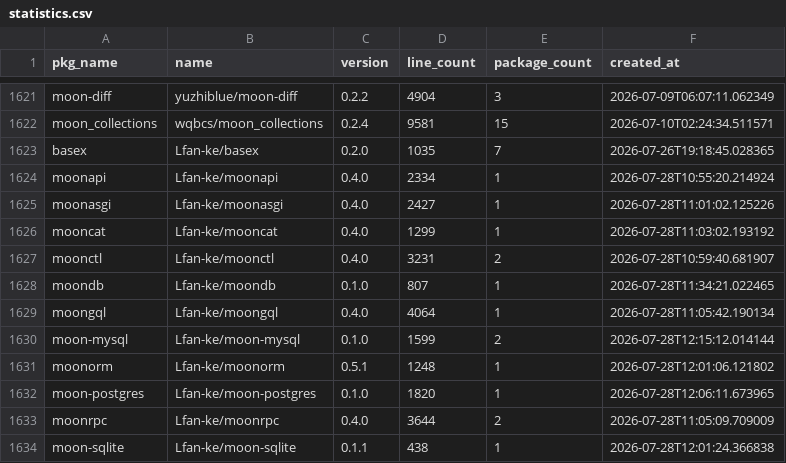
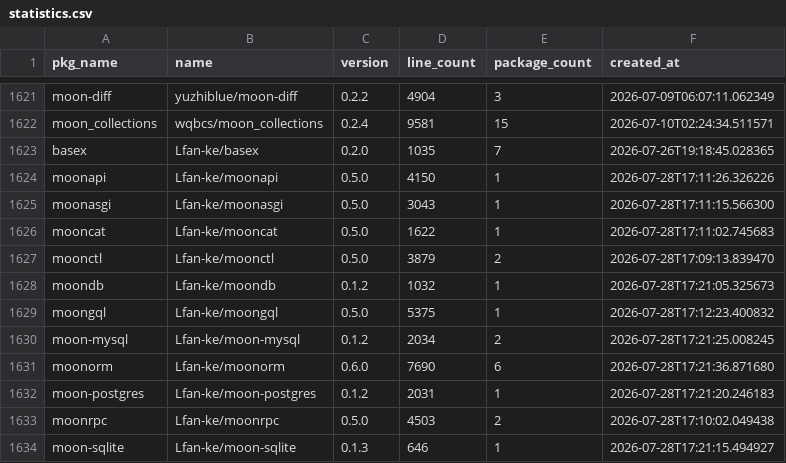
Before and after one commit to fanny480/fanny480.github.io, a CSV file: data/statistics.csv, drawn as a sheet; only a part is shown, gaps mark what is left out; the diff covers the shown part only.

```diff
--- a/data/statistics.csv
+++ b/data/statistics.csv
@@ -1623,12 +1623,12 @@ moon_collections,wqbcs/moon_collections,0.2.4,9581,15,2026-07-10T02:24:34.511571
 basex,Lfan-ke/basex,0.2.0,1035,7,2026-07-26T19:18:45.028365
-moonapi,Lfan-ke/moonapi,0.4.0,2334,1,2026-07-28T10:55:20.214924
-moonasgi,Lfan-ke/moonasgi,0.4.0,2427,1,2026-07-28T11:01:02.125226
-mooncat,Lfan-ke/mooncat,0.4.0,1299,1,2026-07-28T11:03:02.193192
-moonctl,Lfan-ke/moonctl,0.4.0,3231,2,2026-07-28T10:59:40.681907
-moondb,Lfan-ke/moondb,0.1.0,807,1,2026-07-28T11:34:21.022465
-moongql,Lfan-ke/moongql,0.4.0,4064,1,2026-07-28T11:05:42.190134
-moon-mysql,Lfan-ke/moon-mysql,0.1.0,1599,2,2026-07-28T12:15:12.014144
-moonorm,Lfan-ke/moonorm,0.5.1,1248,1,2026-07-28T12:01:06.121802
-moon-postgres,Lfan-ke/moon-postgres,0.1.0,1820,1,2026-07-28T12:06:11.673965
-moonrpc,Lfan-ke/moonrpc,0.4.0,3644,2,2026-07-28T11:05:09.709009
-moon-sqlite,Lfan-ke/moon-sqlite,0.1.1,438,1,2026-07-28T12:01:24.366838
+moonapi,Lfan-ke/moonapi,0.5.0,4150,1,2026-07-28T17:11:26.326226
+moonasgi,Lfan-ke/moonasgi,0.5.0,3043,1,2026-07-28T17:11:15.566300
+mooncat,Lfan-ke/mooncat,0.5.0,1622,1,2026-07-28T17:11:02.745683
+moonctl,Lfan-ke/moonctl,0.5.0,3879,2,2026-07-28T17:09:13.839470
+moondb,Lfan-ke/moondb,0.1.2,1032,1,2026-07-28T17:21:05.325673
+moongql,Lfan-ke/moongql,0.5.0,5375,1,2026-07-28T17:12:23.400832
+moon-mysql,Lfan-ke/moon-mysql,0.1.2,2034,2,2026-07-28T17:21:25.008245
+moonorm,Lfan-ke/moonorm,0.6.0,7690,6,2026-07-28T17:21:36.871680
+moon-postgres,Lfan-ke/moon-postgres,0.1.2,2031,1,2026-07-28T17:21:20.246183
+moonrpc,Lfan-ke/moonrpc,0.5.0,4503,2,2026-07-28T17:10:02.049438
+moon-sqlite,Lfan-ke/moon-sqlite,0.1.3,646,1,2026-07-28T17:21:15.494927
```
Also changed, not shown: 6 edited cells elsewhere in this file.
